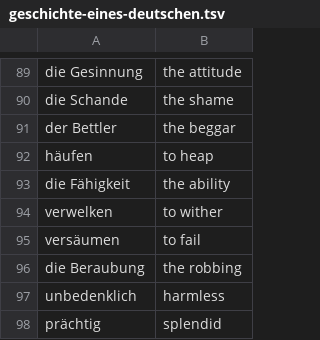
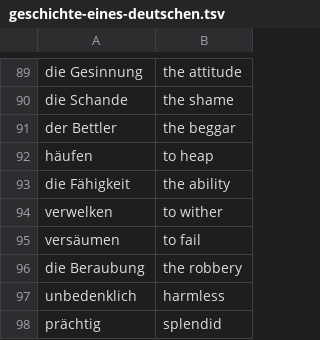
Before and after one commit to iav0207/my-flashcards-decks, a TSV file: flashcards/tsv/geschichte-eines-deutschen.tsv, drawn as a sheet; only a part is shown, gaps mark what is left out.

```diff
--- a/flashcards/tsv/geschichte-eines-deutschen.tsv
+++ b/flashcards/tsv/geschichte-eines-deutschen.tsv
@@ -95,3 +95,3 @@ verwelken	to wither
 versäumen	to fail
-die Beraubung	the robbing
+die Beraubung	the robbery
 unbedenklich	harmless
```
Also changed, not shown: flashcards/tsv/patricia-1.tsv, flashcards/tsv/patricia-phrases.tsv.
